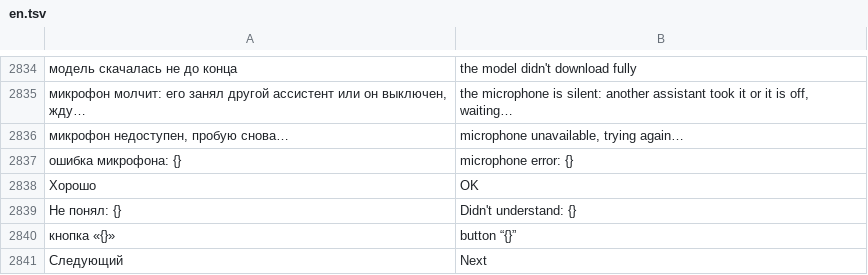
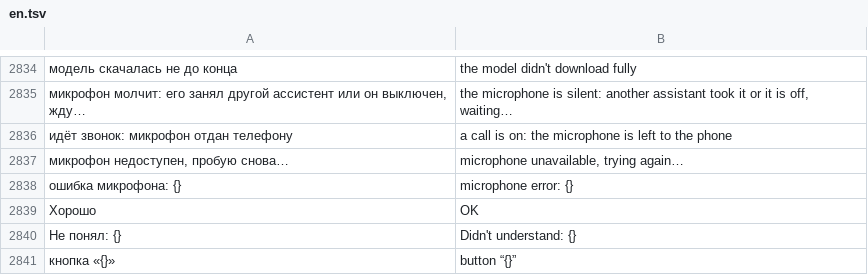
Before and after one commit to surtaeff/subaru-ssm-dashboard, a TSV file: app/src/main/assets/i18n/en.tsv, drawn as a sheet; only a part is shown, gaps mark what is left out; the shorter side is filled out with more unchanged rows; the diff names each change by its address in the sheet, - before the commit and + after, or states it on an @@ line.

```diff
--- a/app/src/main/assets/i18n/en.tsv
+++ b/app/src/main/assets/i18n/en.tsv
+row 2836: идёт звонок: микрофон отдан телефону | a call is on: the microphone is left to the phone
```
Also changed, not shown: 3 other files.
